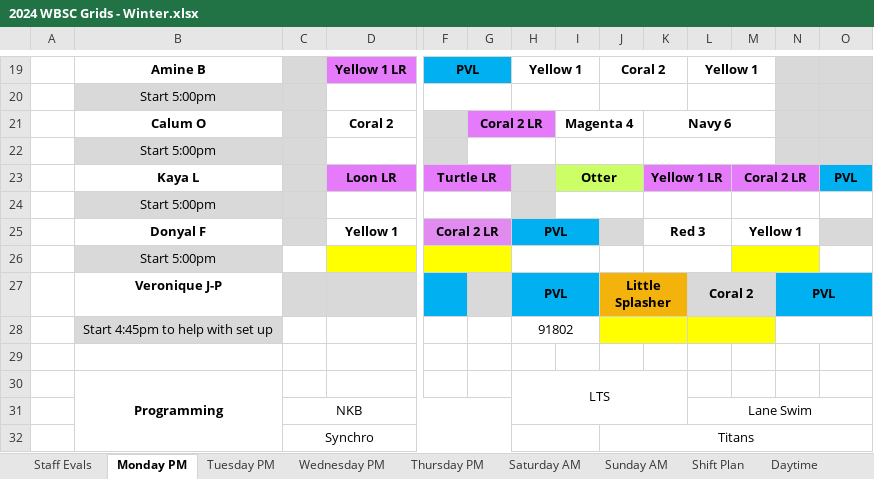
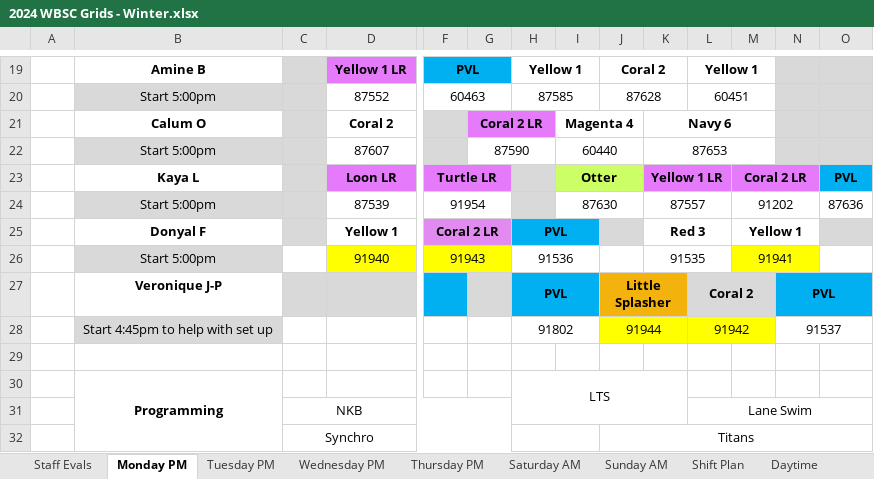
Before and after one commit to BraxtonMartin0/insertBarcodes, an Excel workbook: 2024 WBSC Grids - Winter.xlsx, sheet Monday PM, drawn as a sheet; only a part is shown, gaps mark what is left out; values as stored, in another font and other column widths than the file's, no borders; removed rows and columns are numbered as before the commit, all else as after; rows hold the shown columns only; the diff covers the shown part only; the diff names each change by its address in the sheet, - before the commit and + after, or states it on an @@ line.

```diff
--- a/2024 WBSC Grids - Winter.xlsx (sheet Monday PM)
+++ b/2024 WBSC Grids - Winter.xlsx (sheet Monday PM)
-D20: (empty)
+D20: 87552
-F20: (empty)
+F20: 60463
-H20: (empty)
+H20: 87585
-J20: (empty)
+J20: 87628
-L20: (empty)
+L20: 60451
-D22: (empty)
+D22: 87607
-G22: (empty)
+G22: 87590
-I22: (empty)
+I22: 60440
-K22: (empty)
+K22: 87653
-row 24:  | Start 5:00pm
+row 24:  | Start 5:00pm |  | 87539 | 91954 |  |  | 87630 |  | 87557 |  | 91202 |  | 87636
-row 26:  | Start 5:00pm
+row 26:  | Start 5:00pm |  | 91940 | 91943 |  | 91536 |  |  | 91535 |  | 91941
-J28: (empty)
+J28: 91944
-L28: (empty)
+L28: 91942
-N28: (empty)
+N28: 91537
```
Also changed, not shown: 28 edited cells elsewhere in this sheet, active_report.xlsx, 1 other file.
